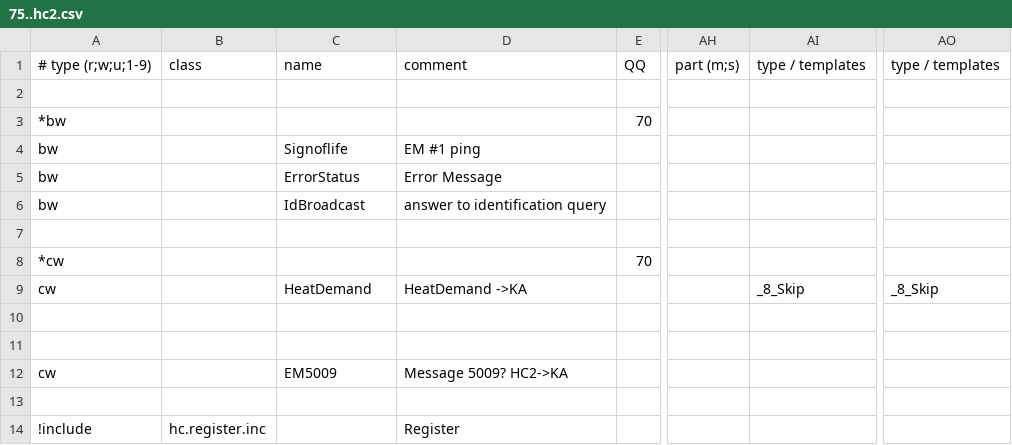
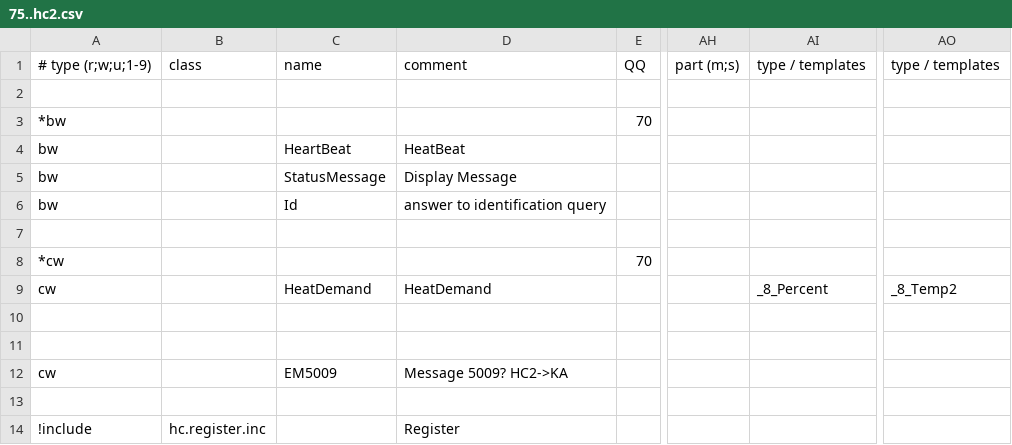
Before and after one commit to aghulas/ebusd-configuration-weishaupt, a CSV file: weishaupt/75..hc2.csv, drawn as a sheet; only a part is shown, gaps mark what is left out; the diff names each change by its address in the sheet, - before the commit and + after, or states it on an @@ line.

```diff
--- a/weishaupt/75..hc2.csv
+++ b/weishaupt/75..hc2.csv
-C4: Signoflife
+C4: HeartBeat
-D4: EM #1 ping
+D4: HeatBeat
-C5: ErrorStatus
+C5: StatusMessage
-D5: Error Message
+D5: Display Message
-C6: IdBroadcast
+C6: Id
-D9: HeatDemand ->KA
+D9: HeatDemand
-AI9: _8_Skip
+AI9: _8_Percent
-AO9: _8_Skip
+AO9: _8_Temp2
```
Also changed, not shown: weishaupt/08..bc1.csv, weishaupt/15..hc.csv, 4 other files.
